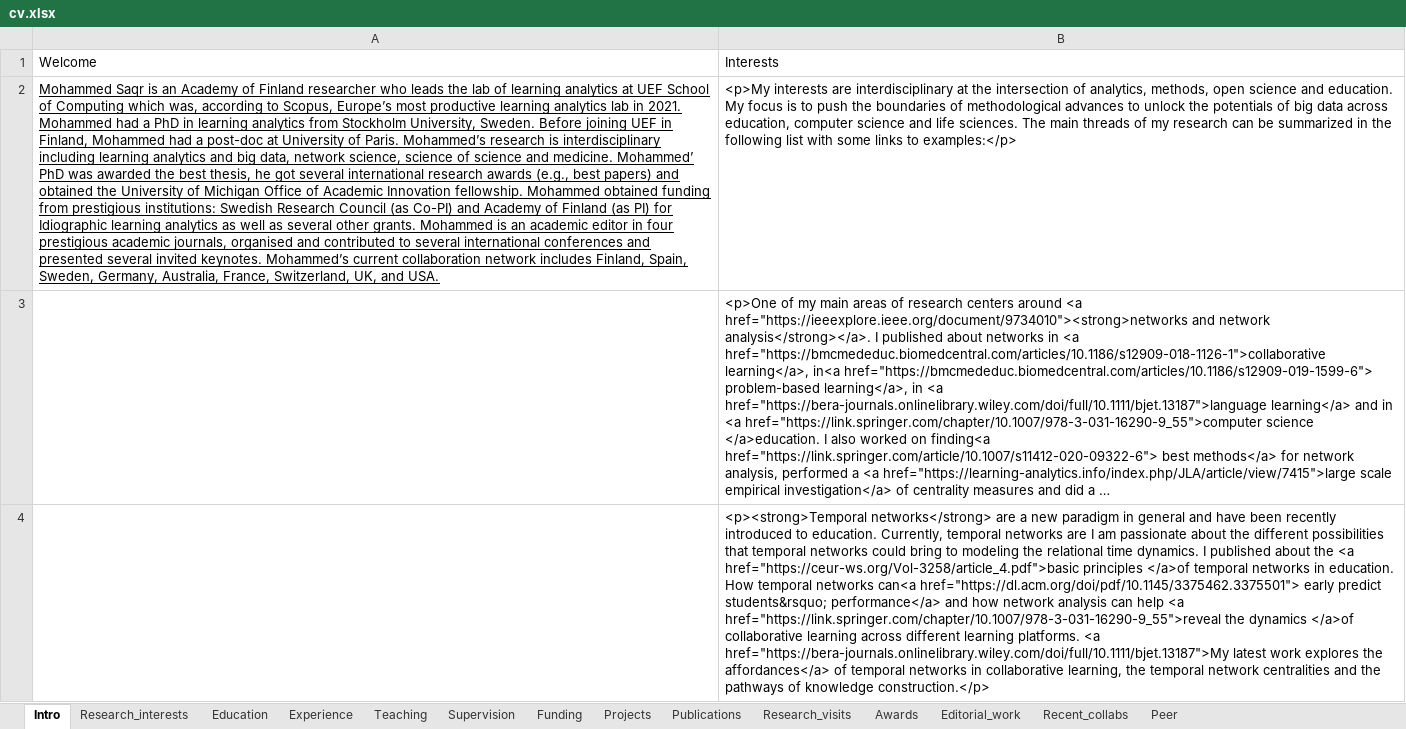
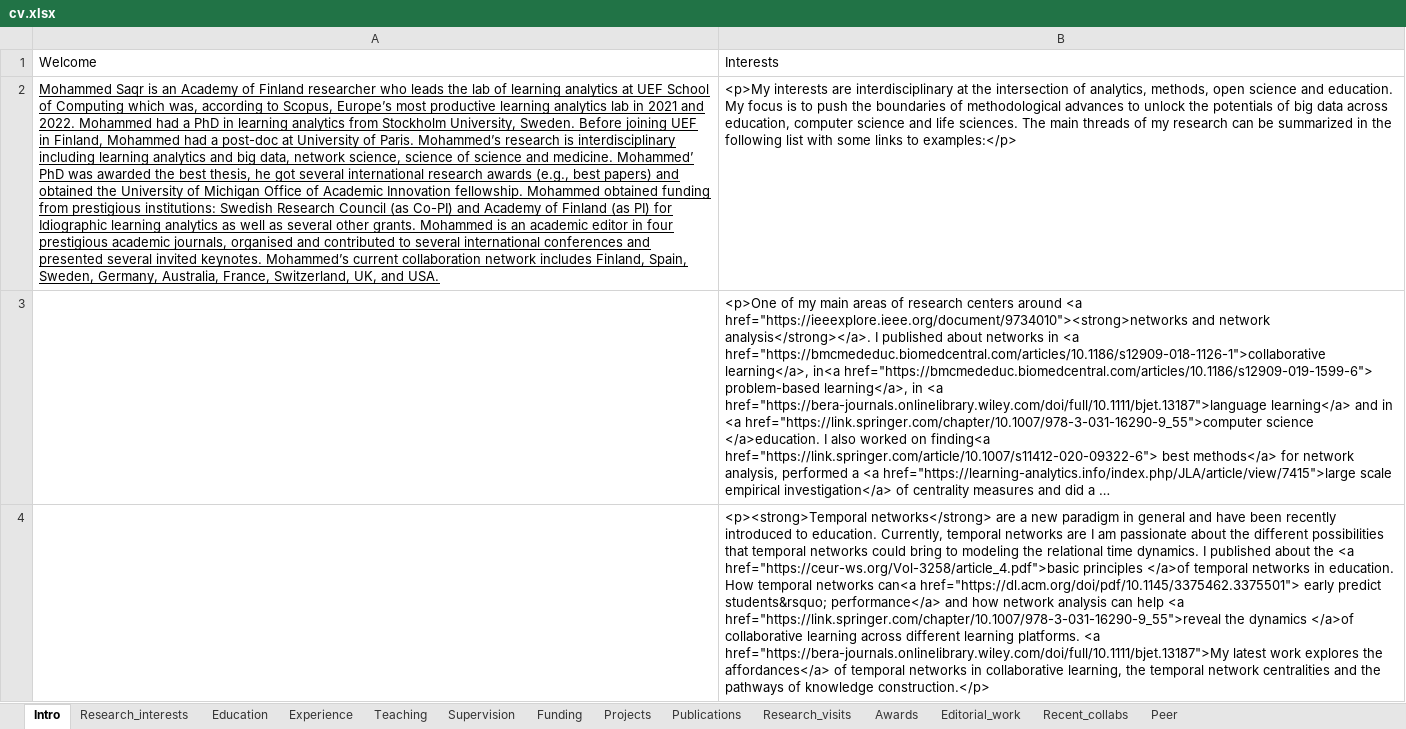
Before and after one commit to loxavia/loxavia.github.io, an Excel workbook: cv.xlsx, sheet Intro, drawn as a sheet; only a part is shown; long unchanged cells end in …; values as stored, in another font and other column widths than the file's, no borders; charts and pictures not drawn; the diff names each change by its address in the sheet, - before the commit and + after, or states it on an @@ line.

```diff
--- a/cv.xlsx (sheet Intro)
+++ b/cv.xlsx (sheet Intro)
-A2: …lab in 2021. Mohammed had…
+A2: …lab in 2021 and 2022. Mohammed had…
```
Also changed, not shown: 4 other files.
